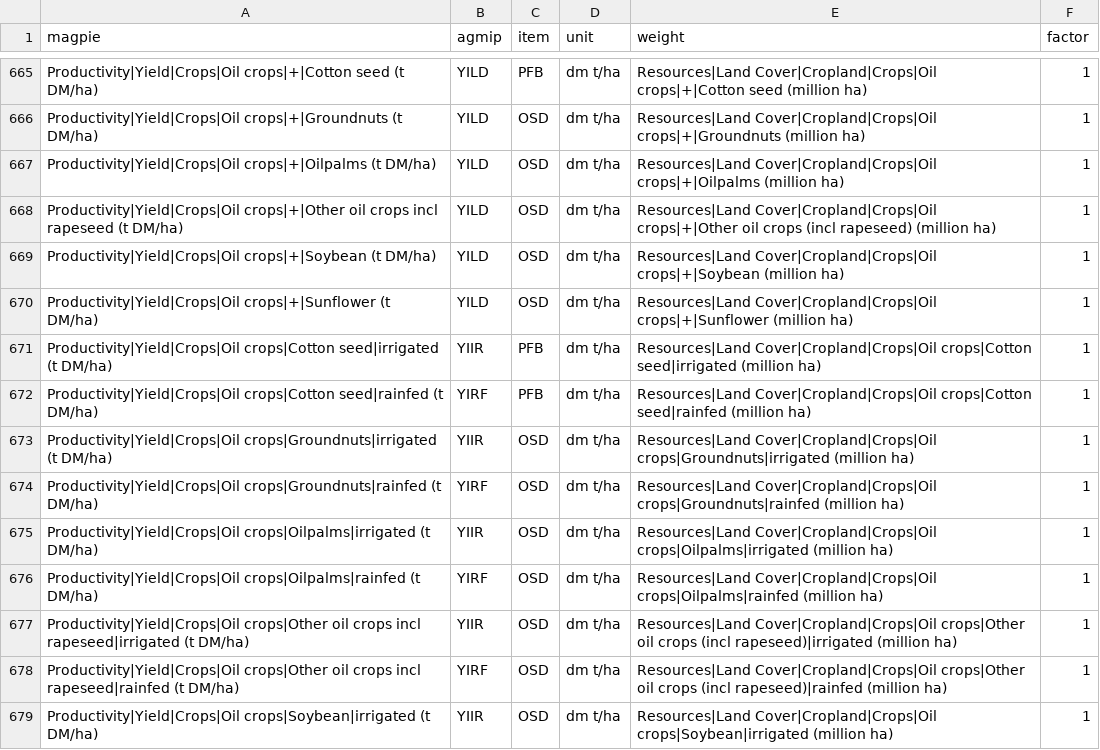
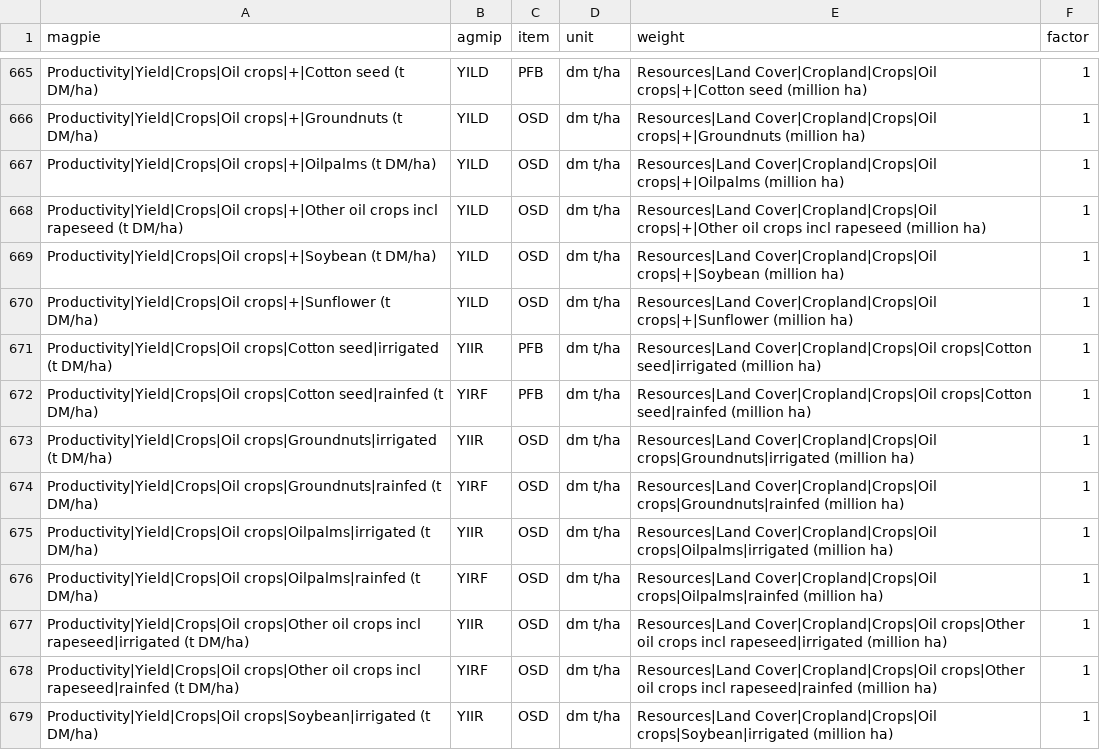
Before and after one commit to pik-piam/magpie4, a CSV file: inst/extdata/variablemappingAgMIP.csv, drawn as a sheet; only a part is shown, gaps mark what is left out.

Commit message:
updated naming of weights in AgMIP mapping as well

```diff
--- a/inst/extdata/variablemappingAgMIP.csv
+++ b/inst/extdata/variablemappingAgMIP.csv
@@ -667,3 +667,3 @@ Productivity|Yield|Crops|Oil crops|+|Groundnuts (t DM/ha);YILD;OSD;dm t/ha;Resou
 Productivity|Yield|Crops|Oil crops|+|Oilpalms (t DM/ha);YILD;OSD;dm t/ha;Resources|Land Cover|Cropland|Crops|Oil crops|+|Oilpalms (million ha);1
-Productivity|Yield|Crops|Oil crops|+|Other oil crops incl rapeseed (t DM/ha);YILD;OSD;dm t/ha;Resources|Land Cover|Cropland|Crops|Oil crops|+|Other oil crops (incl rapeseed) (million ha);1
+Productivity|Yield|Crops|Oil crops|+|Other oil crops incl rapeseed (t DM/ha);YILD;OSD;dm t/ha;Resources|Land Cover|Cropland|Crops|Oil crops|+|Other oil crops incl rapeseed (million ha);1
 Productivity|Yield|Crops|Oil crops|+|Soybean (t DM/ha);YILD;OSD;dm t/ha;Resources|Land Cover|Cropland|Crops|Oil crops|+|Soybean (million ha);1
@@ -676,4 +676,4 @@ Productivity|Yield|Crops|Oil crops|Oilpalms|irrigated (t DM/ha);YIIR;OSD;dm t/ha
 Productivity|Yield|Crops|Oil crops|Oilpalms|rainfed (t DM/ha);YIRF;OSD;dm t/ha;Resources|Land Cover|Cropland|Crops|Oil crops|Oilpalms|rainfed (million ha);1
-Productivity|Yield|Crops|Oil crops|Other oil crops incl rapeseed|irrigated (t DM/ha);YIIR;OSD;dm t/ha;Resources|Land Cover|Cropland|Crops|Oil crops|Other oil crops (incl rapeseed)|irrigated (million ha);1
-Productivity|Yield|Crops|Oil crops|Other oil crops incl rapeseed|rainfed (t DM/ha);YIRF;OSD;dm t/ha;Resources|Land Cover|Cropland|Crops|Oil crops|Other oil crops (incl rapeseed)|rainfed (million ha);1
+Productivity|Yield|Crops|Oil crops|Other oil crops incl rapeseed|irrigated (t DM/ha);YIIR;OSD;dm t/ha;Resources|Land Cover|Cropland|Crops|Oil crops|Other oil crops incl rapeseed|irrigated (million ha);1
+Productivity|Yield|Crops|Oil crops|Other oil crops incl rapeseed|rainfed (t DM/ha);YIRF;OSD;dm t/ha;Resources|Land Cover|Cropland|Crops|Oil crops|Other oil crops incl rapeseed|rainfed (million ha);1
 Productivity|Yield|Crops|Oil crops|Soybean|irrigated (t DM/ha);YIIR;OSD;dm t/ha;Resources|Land Cover|Cropland|Crops|Oil crops|Soybean|irrigated (million ha);1
```
Also changed, not shown: 4 other files.
